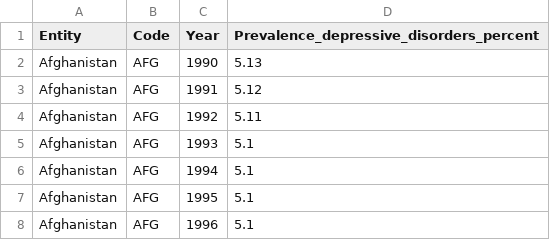
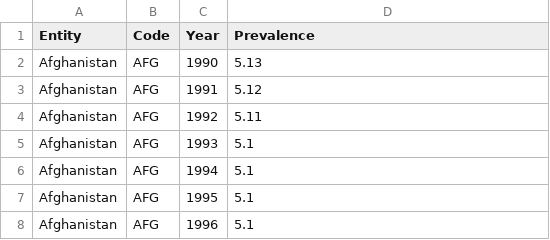
Before and after one commit to EnoraP17/MentalHealth, a CSV file: share-with-depression.csv, drawn as a sheet; only a part is shown.

Commit message:
Update share-with-depression.csv

```diff
--- a/share-with-depression.csv
+++ b/share-with-depression.csv
@@ -1,2 +1,2 @@
-Entity,Code,Year,Prevalence_depressive_disorders_percent
+Entity,Code,Year,Prevalence
 Afghanistan,AFG,1990,5.13
```
